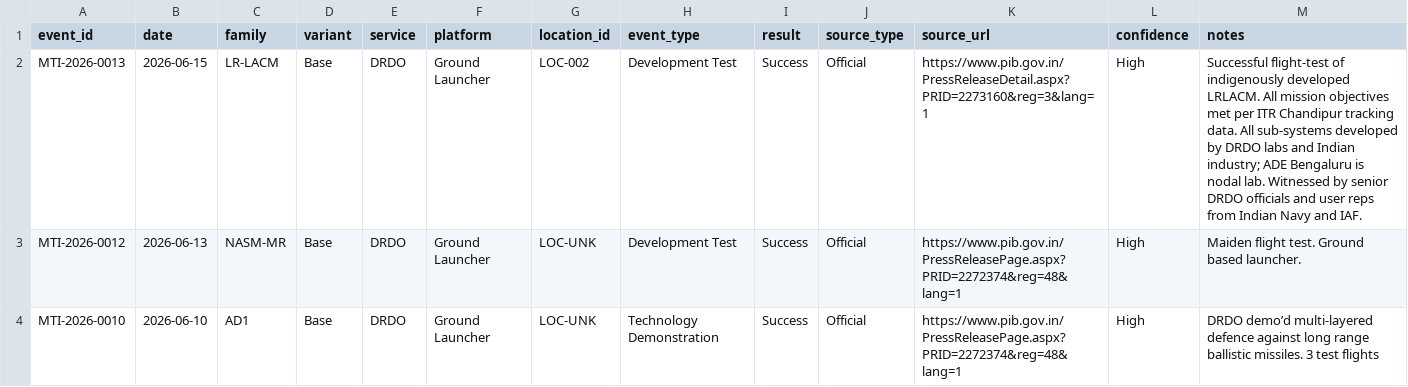
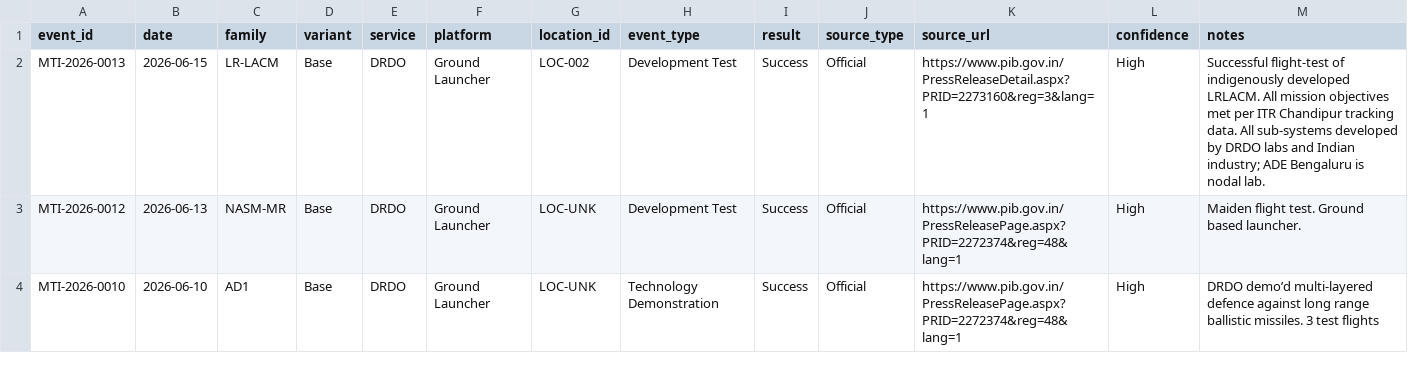
Before and after one commit to SIERRA711/indian-missile-test-tracker, a CSV file: normalized_missiles.csv, drawn as a sheet; only a part is shown.

Commit message:
Update data

```diff
--- a/normalized_missiles.csv
+++ b/normalized_missiles.csv
@@ -1,3 +1,3 @@
 event_id,date,family,variant,service,platform,location_id,event_type,result,source_type,source_url,confidence,notes
-MTI-2026-0013,2026-06-15,LR-LACM,Base,DRDO,Ground Launcher,LOC-002,Development Test,Success,Official,https://www.pib.gov.in/PressReleaseDetail.aspx?PRID=2273160&reg=3&lang=1,High,Successful flight-test of indigenously developed LRLACM. All mission objectives met per ITR Chandipur tracking data. All sub-systems developed by DRDO labs and Indian industry; ADE Bengaluru is nodal lab. Witnessed by senior DRDO officials and user reps from Indian Navy and IAF.
+MTI-2026-0013,2026-06-15,LR-LACM,Base,DRDO,Ground Launcher,LOC-002,Development Test,Success,Official,https://www.pib.gov.in/PressReleaseDetail.aspx?PRID=2273160&reg=3&lang=1,High,Successful flight-test of indigenously developed LRLACM. All mission objectives met per ITR Chandipur tracking data. All sub-systems developed by DRDO labs and Indian industry; ADE Bengaluru is nodal lab.
 MTI-2026-0012,2026-06-13,NASM-MR,Base,DRDO,Ground Launcher,LOC-UNK,Development Test,Success,Official,https://www.pib.gov.in/PressReleasePage.aspx?PRID=2272374&reg=48&lang=1,High,Maiden flight test. Ground based launcher.
```
